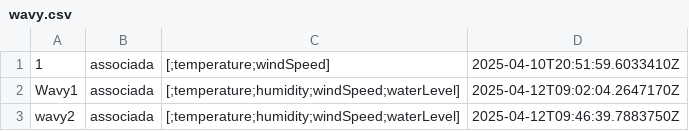
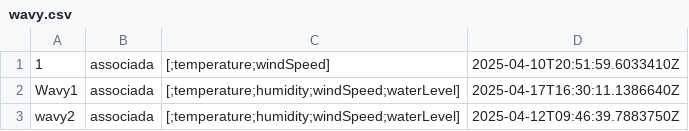
Before and after one commit to azevedo7/sd2025, a CSV file: OceanMonitoringSystem/Aggregator/wavy.csv, drawn as a sheet.

```diff
--- a/OceanMonitoringSystem/Aggregator/wavy.csv
+++ b/OceanMonitoringSystem/Aggregator/wavy.csv
@@ -1,3 +1,3 @@
 1,associada,[;temperature;windSpeed],2025-04-10T20:51:59.6033410Z
-Wavy1,associada,[;temperature;humidity;windSpeed;waterLevel],2025-04-12T09:02:04.2647170Z
+Wavy1,associada,[;temperature;humidity;windSpeed;waterLevel],2025-04-17T16:30:11.1386640Z
 wavy2,associada,[;temperature;humidity;windSpeed;waterLevel],2025-04-12T09:46:39.7883750Z
```
Also changed, not shown: OceanMonitoringSystem/Aggregator/humidity.csv, OceanMonitoringSystem/Aggregator/temperature.csv, 16 other files.
